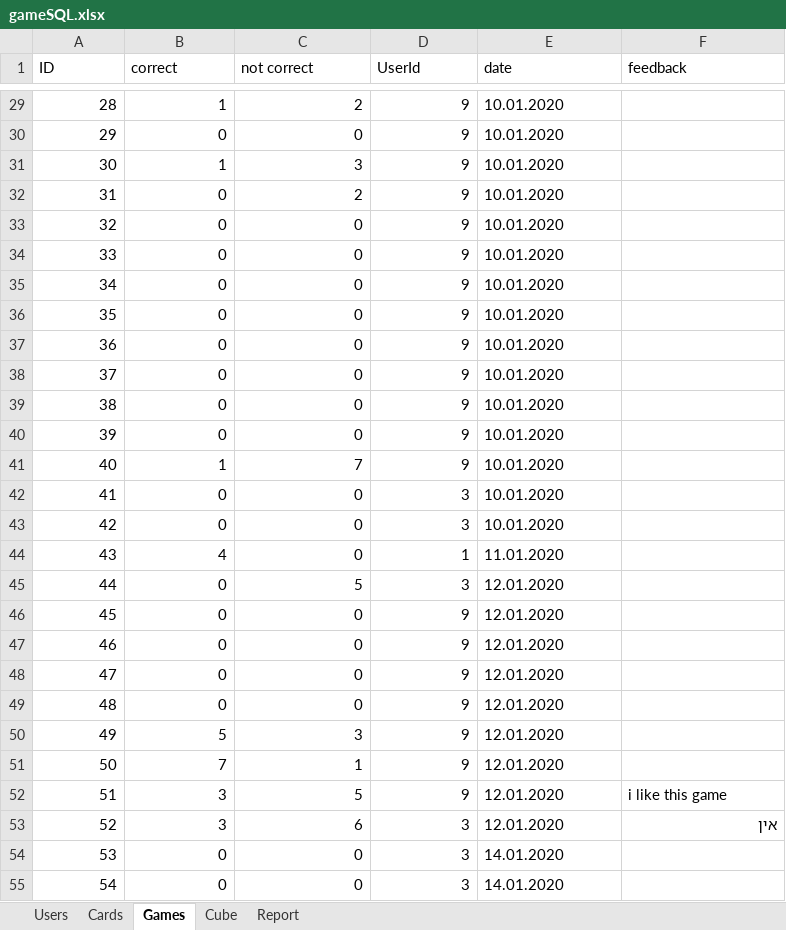
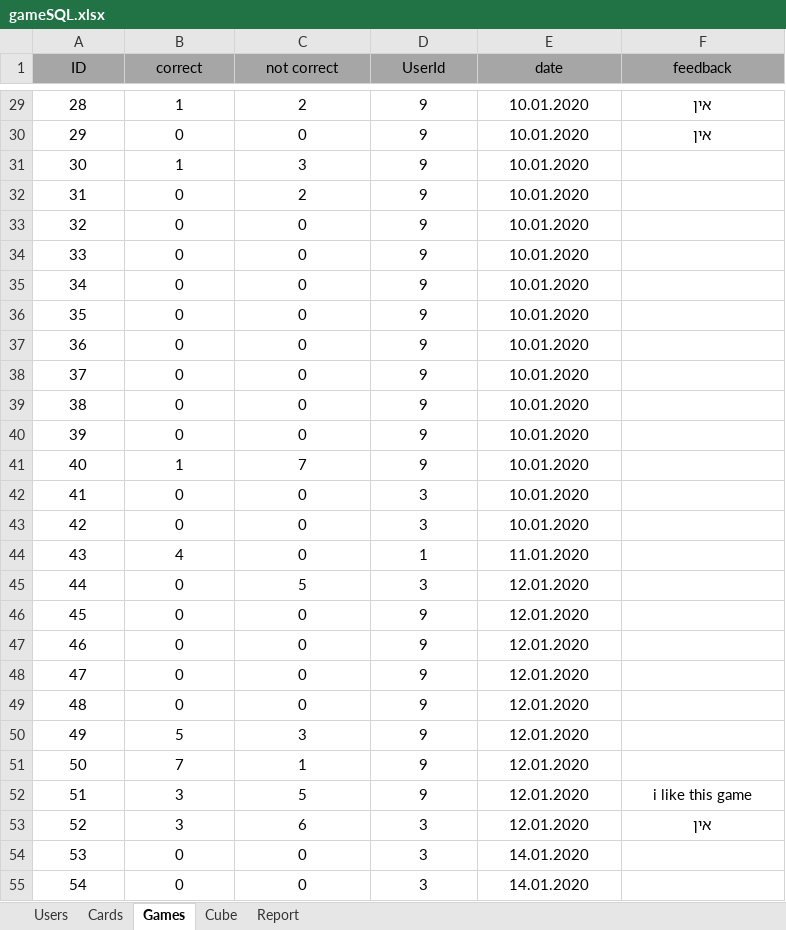
Before and after one commit to evghega/Collind, an Excel workbook: gameSQL.xlsx, sheet Games, drawn as a sheet; only a part is shown, gaps mark what is left out; values as stored, in another font and other column widths than the file's, no borders; the diff covers the shown part only; the diff names each change by its address in the sheet, - before the commit and + after, or states it on an @@ line.

```diff
--- a/gameSQL.xlsx (sheet Games)
+++ b/gameSQL.xlsx (sheet Games)
@@ A1:F1 alignment: left → center, fill: none → #A6A6A6 @@
-A29:D55 alignment: right
+A29:D55 alignment: center
-E29:E51 alignment: left
+E29:E51 alignment: center
-F29:F30 (feedback): (empty)
+F29:F30 (feedback): אין
-E52:F52 alignment: left
+E52:F52 alignment: center
-E53:E55 alignment: left
+E53:E55 alignment: center
-F53 alignment: right
+F53 alignment: center
```
Also changed, not shown: 1 added row, 35 edited cells and cell formats elsewhere in this sheet, sheet Users, sheet Cards, sheet Report, sheet Cube, 3 other files.
